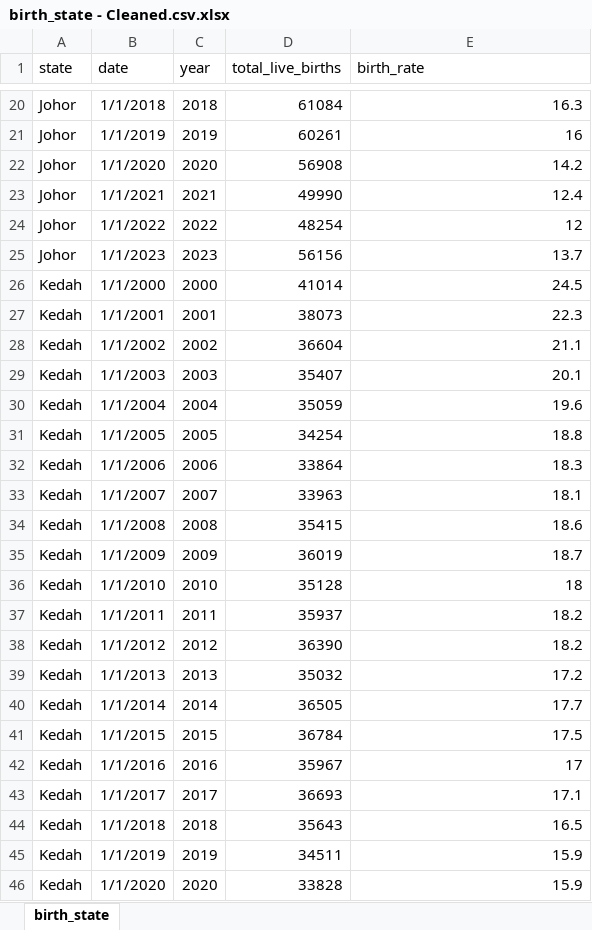
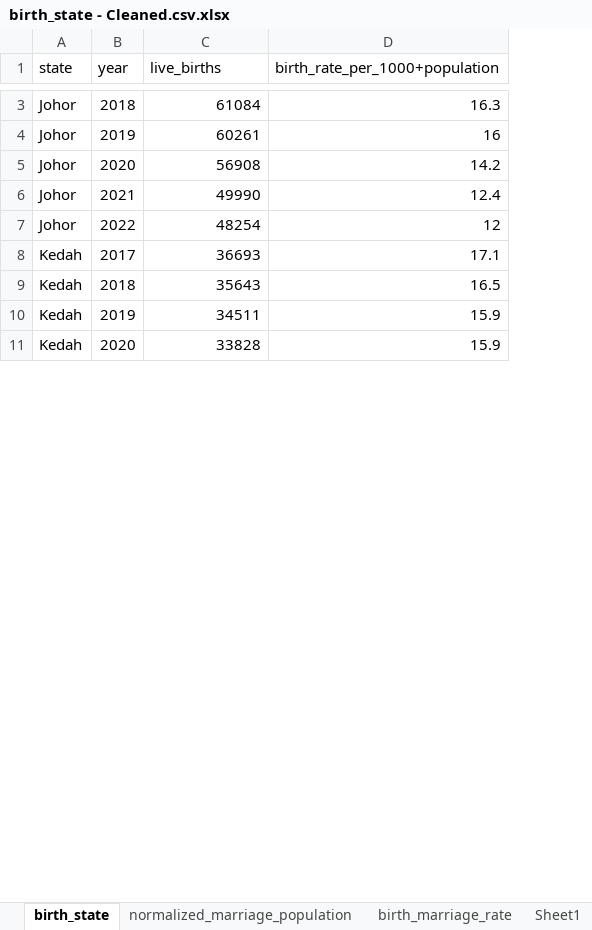
Before and after one commit to ZhengTingLee/3179_Assignment2, an Excel workbook: Cleaned_Data/Excel_Files/birth_state - Cleaned.csv.xlsx, sheet birth_state, drawn as a sheet; only a part is shown, gaps mark what is left out; values as stored, in another font and other column widths than the file's, no borders; table styles not drawn; removed rows and columns are numbered as before the commit, all else as after; the diff covers the shown part only; the diff names each change by its address in the sheet, - before the commit and + after, or states it on an @@ line.

```diff
--- a/Cleaned_Data/Excel_Files/birth_state - Cleaned.csv.xlsx (sheet birth_state)
+++ b/Cleaned_Data/Excel_Files/birth_state - Cleaned.csv.xlsx (sheet birth_state)
+sheet tab: normalized_marriage_population
+sheet tab: birth_marriage_rate
+sheet tab: Sheet1
-column B (date), rows 20-24: 1/1/2018 | 1/1/2019 | 1/1/2020 | 1/1/2021 | 1/1/2022; rows 43-46: 1/1/2017 | 1/1/2018 | 1/1/2019 | 1/1/2020
-C1: total_live_births
+C1: live_births
-D1: birth_rate
+D1: birth_rate_per_1000+population
-row 25: Johor | 1/1/2023 | 2023 | 56156 | 13.7
-row 26: Kedah | 1/1/2000 | 2000 | 41014 | 24.5
-row 27: Kedah | 1/1/2001 | 2001 | 38073 | 22.3
-row 28: Kedah | 1/1/2002 | 2002 | 36604 | 21.1
-row 29: Kedah | 1/1/2003 | 2003 | 35407 | 20.1
-row 30: Kedah | 1/1/2004 | 2004 | 35059 | 19.6
-row 31: Kedah | 1/1/2005 | 2005 | 34254 | 18.8
-row 32: Kedah | 1/1/2006 | 2006 | 33864 | 18.3
-row 33: Kedah | 1/1/2007 | 2007 | 33963 | 18.1
-row 34: Kedah | 1/1/2008 | 2008 | 35415 | 18.6
-row 35: Kedah | 1/1/2009 | 2009 | 36019 | 18.7
-row 36: Kedah | 1/1/2010 | 2010 | 35128 | 18
-row 37: Kedah | 1/1/2011 | 2011 | 35937 | 18.2
-row 38: Kedah | 1/1/2012 | 2012 | 36390 | 18.2
-row 39: Kedah | 1/1/2013 | 2013 | 35032 | 17.2
-row 40: Kedah | 1/1/2014 | 2014 | 36505 | 17.7
-row 41: Kedah | 1/1/2015 | 2015 | 36784 | 17.5
-row 42: Kedah | 1/1/2016 | 2016 | 35967 | 17
```
Also changed, not shown: 278 removed rows elsewhere in this sheet, Cleaned_Data/Excel_Files/marriages_state_age - Cleaned.csv.xlsx, 2 other files.
